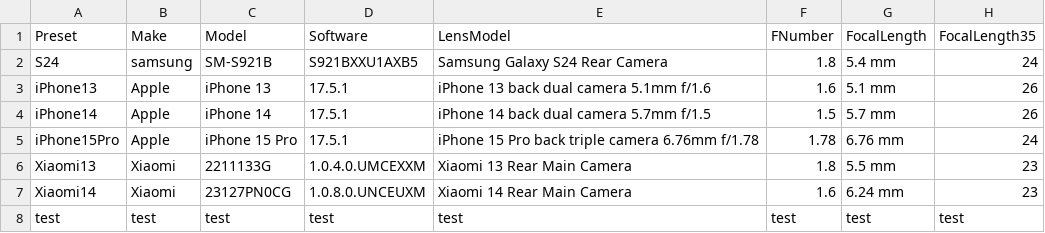
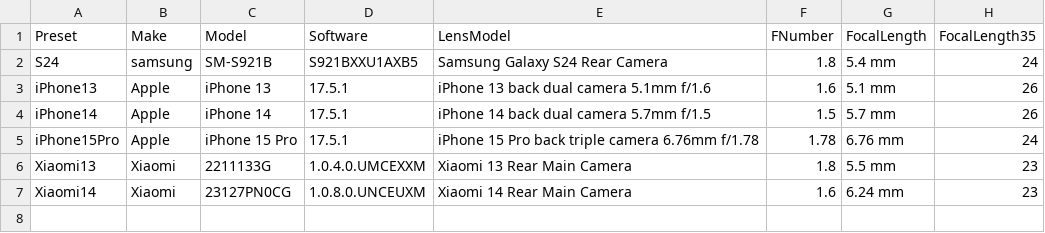
Before and after one commit to Magic1483/meta_changer, a CSV file: presets.csv, drawn as a sheet.

```diff
--- a/presets.csv
+++ b/presets.csv
@@ -7,2 +7 @@
 "Xiaomi14","Xiaomi","23127PN0CG","1.0.8.0.UNCEUXM","Xiaomi 14 Rear Main Camera","1.6","6.24 mm","23"
-test,test,test,test,test,test,test,test
```
Also changed, not shown: 3 other files.
